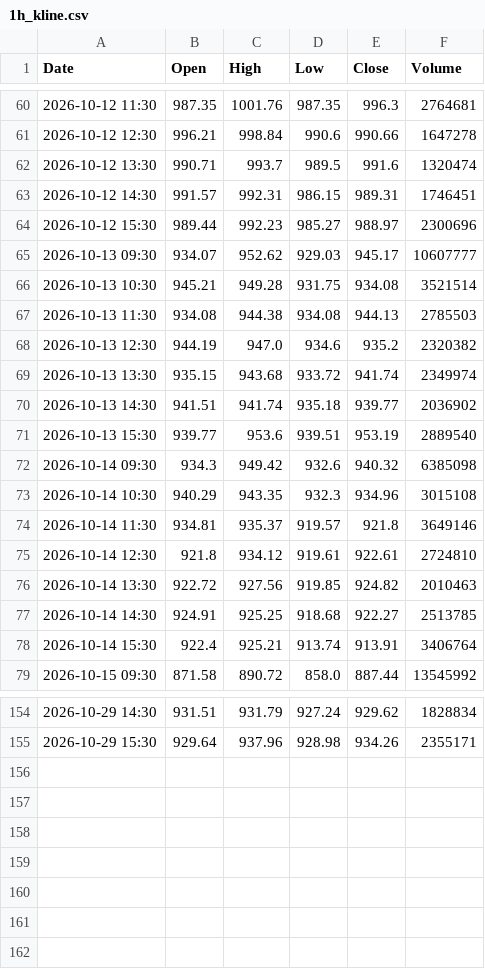
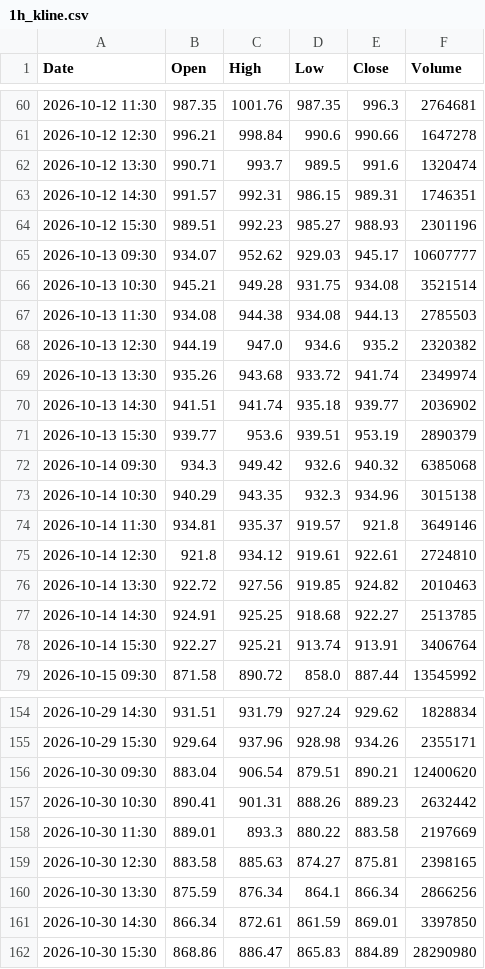
Before and after one commit to anonymousKo/market-fetcher, a CSV file: kline_data/MU/1h_kline.csv, drawn as a sheet; only a part is shown, gaps mark what is left out; the diff covers the shown part only.

```diff
--- a/kline_data/MU/1h_kline.csv
+++ b/kline_data/MU/1h_kline.csv
@@ -62,4 +62,4 @@ Date,Open,High,Low,Close,Volume
 2026-10-12 13:30,990.71,993.7,989.5,991.6,1320474
-2026-10-12 14:30,991.57,992.31,986.15,989.31,1746451
-2026-10-12 15:30,989.44,992.23,985.27,988.97,2300696
+2026-10-12 14:30,991.57,992.31,986.15,989.31,1746351
+2026-10-12 15:30,989.51,992.23,985.27,988.93,2301196
 2026-10-13 09:30,934.07,952.62,929.03,945.17,10607777
@@ -68,7 +68,7 @@ Date,Open,High,Low,Close,Volume
 2026-10-13 12:30,944.19,947.0,934.6,935.2,2320382
-2026-10-13 13:30,935.15,943.68,933.72,941.74,2349974
+2026-10-13 13:30,935.26,943.68,933.72,941.74,2349974
 2026-10-13 14:30,941.51,941.74,935.18,939.77,2036902
-2026-10-13 15:30,939.77,953.6,939.51,953.19,2889540
-2026-10-14 09:30,934.3,949.42,932.6,940.32,6385098
-2026-10-14 10:30,940.29,943.35,932.3,934.96,3015108
+2026-10-13 15:30,939.77,953.6,939.51,953.19,2890379
+2026-10-14 09:30,934.3,949.42,932.6,940.32,6385068
+2026-10-14 10:30,940.29,943.35,932.3,934.96,3015138
 2026-10-14 11:30,934.81,935.37,919.57,921.8,3649146
@@ -77,3 +77,3 @@ Date,Open,High,Low,Close,Volume
 2026-10-14 14:30,924.91,925.25,918.68,922.27,2513785
-2026-10-14 15:30,922.4,925.21,913.74,913.91,3406764
+2026-10-14 15:30,922.27,925.21,913.74,913.91,3406764
 2026-10-15 09:30,871.58,890.72,858.0,887.44,13545992
@@ -155 +155,8 @@ Date,Open,High,Low,Close,Volume
 2026-10-29 15:30,929.64,937.96,928.98,934.26,2355171
+2026-10-30 09:30,883.04,906.54,879.51,890.21,12400620
+2026-10-30 10:30,890.41,901.31,888.26,889.23,2632442
+2026-10-30 11:30,889.01,893.3,880.22,883.58,2197669
+2026-10-30 12:30,883.58,885.63,874.27,875.81,2398165
+2026-10-30 13:30,875.59,876.34,864.1,866.34,2866256
+2026-10-30 14:30,866.34,872.61,861.59,869.01,3397850
+2026-10-30 15:30,868.86,886.47,865.83,884.89,28290980
```
Also changed, not shown: 32 edited cells elsewhere in this file, kline_data/AAPL/1h_kline.csv, kline_data/CRM/1h_kline.csv, 11 other files.
